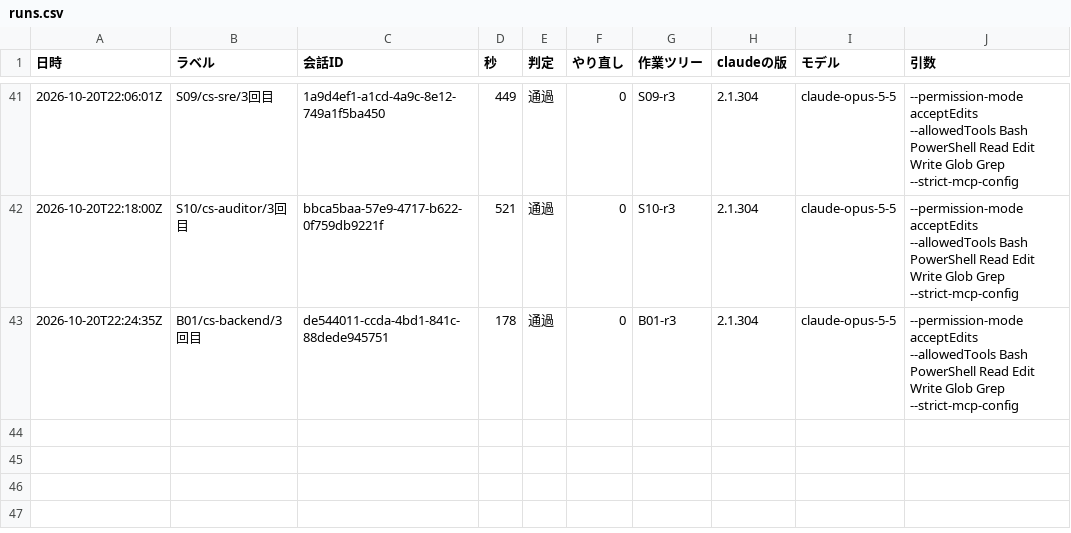
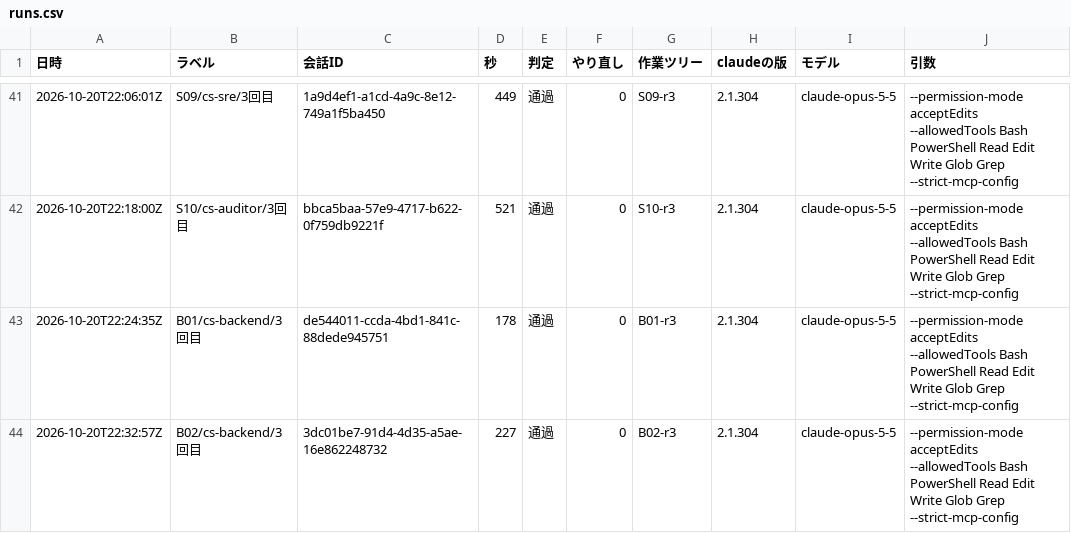
Before and after one commit to kazumasamatsumoto/sap-commerce-token-bench, a CSV file: bench/results/runs.csv, drawn as a sheet; only a part is shown, gaps mark what is left out.

```diff
--- a/bench/results/runs.csv
+++ b/bench/results/runs.csv
@@ -43 +43,2 @@
 2026-10-20T22:24:35Z,B01/cs-backend/3回目,de544011-ccda-4bd1-841c-88dede945751,178,通過,0,B01-r3,2.1.304,claude-opus-5-5,"--permission-mode acceptEdits --allowedTools Bash PowerShell Read Edit Write Glob Grep --strict-mcp-config"
+2026-10-20T22:32:57Z,B02/cs-backend/3回目,3dc01be7-91d4-4d35-a5ae-16e862248732,227,通過,0,B02-r3,2.1.304,claude-opus-5-5,"--permission-mode acceptEdits --allowedTools Bash PowerShell Read Edit Write Glob Grep --strict-mcp-config"
```
Also changed, not shown: bench/results/cost-by-agent.csv, bench/results/cost-log.csv, 1 other file.
